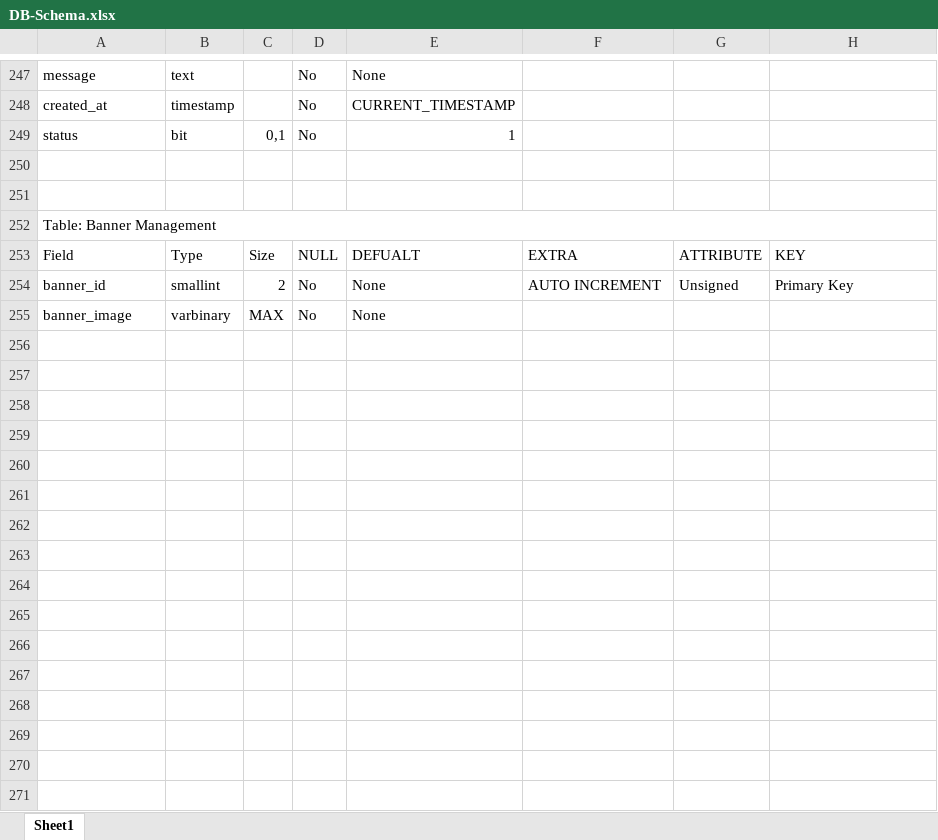
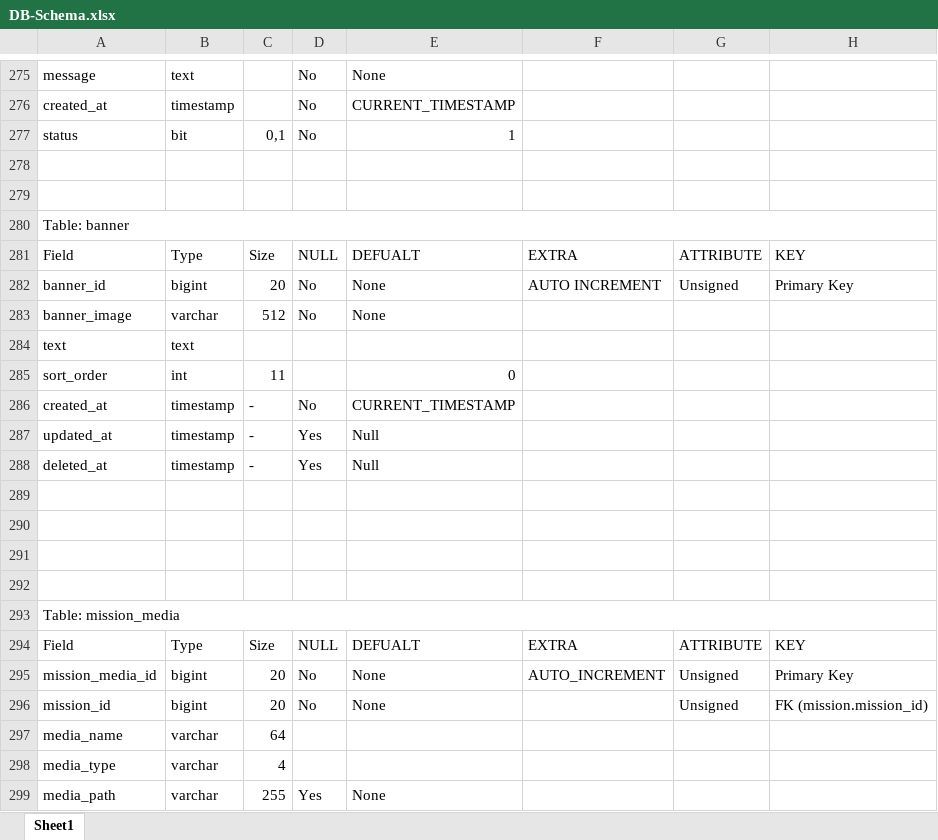
Before and after one commit to SunnyVachhetA/CI-Platform-Assignments, an Excel workbook: DB/DB-Schema.xlsx, sheet Sheet1, drawn as a sheet; only a part is shown, gaps mark what is left out; values as stored, in another font and other column widths than the file's, no cell formats; addresses are those after the commit; the diff covers the shown part only; the diff names each change by its address in the sheet, - before the commit and + after, or states it on an @@ line.

Commit message:
Update DB Schema

```diff
--- a/DB/DB-Schema.xlsx (sheet Sheet1)
+++ b/DB/DB-Schema.xlsx (sheet Sheet1)
-A280: Table: Banner Management
+A280: Table: banner
-B282: smallint
+B282: bigint
-C282: 2
+C282: 20
-B283: varbinary
+B283: varchar
-C283: MAX
+C283: 512
+row 284: text | text
+row 285: sort_order | int | 11 |  | 0
+row 286: created_at | timestamp | - | No | CURRENT_TIMESTAMP
+row 287: updated_at | timestamp | - | Yes | Null
+row 288: deleted_at | timestamp | - | Yes | Null
+row 289: (empty)
+row 290: (empty)
+row 291: (empty)
+row 292: (empty)
+row 293: Table: mission_media
+row 294: Field | Type | Size | NULL | DEFUALT | EXTRA | ATTRIBUTE | KEY
+row 295: mission_media_id | bigint | 20 | No | None | AUTO_INCREMENT | Unsigned | Primary Key
+row 296: mission_id | bigint | 20 | No | None |  | Unsigned | FK (mission.mission_id)
+row 297: media_name | varchar | 64
+row 298: media_type | varchar | 4
+row 299: media_path | varchar | 255 | Yes | None
```
Also changed, not shown: 130 added rows, 14 removed rows and 95 edited cells elsewhere in this sheet, cell formats.
